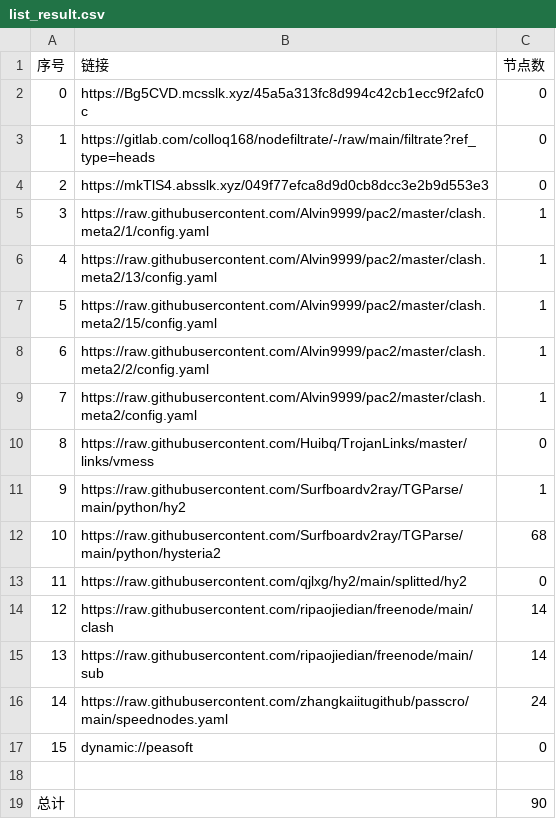
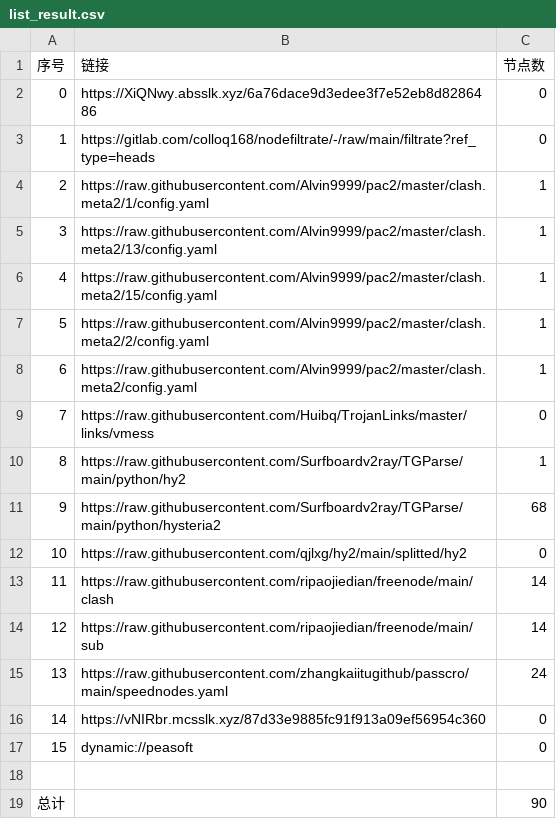
Before and after one commit to xihaoduo/AutoMergePublicNodes, a CSV file: list_result.csv, drawn as a sheet; removed rows and columns are numbered as before the commit, all else as after; the diff names each change by its address in the sheet, - before the commit and + after, or states it on an @@ line.

```diff
--- a/list_result.csv
+++ b/list_result.csv
-B2 (链接): https://Bg5CVD.mcsslk.xyz/45a5a313fc8d994c42cb1ecc9f2afc0c
+B2 (链接): https://XiQNwy.absslk.xyz/6a76dace9d3edee3f7e52eb8d8286486
-row 4: 2 | https://mkTlS4.absslk.xyz/049f77efca8d9d0cb8dcc3e2b9d553e3 | 0
@@ column A (序号) renumbered between rows 4 and 15 @@
+row 16: 14 | https://vNIRbr.mcsslk.xyz/87d33e9885fc91f913a09ef56954c360 | 0
```
Also changed, not shown: 22 other files.
